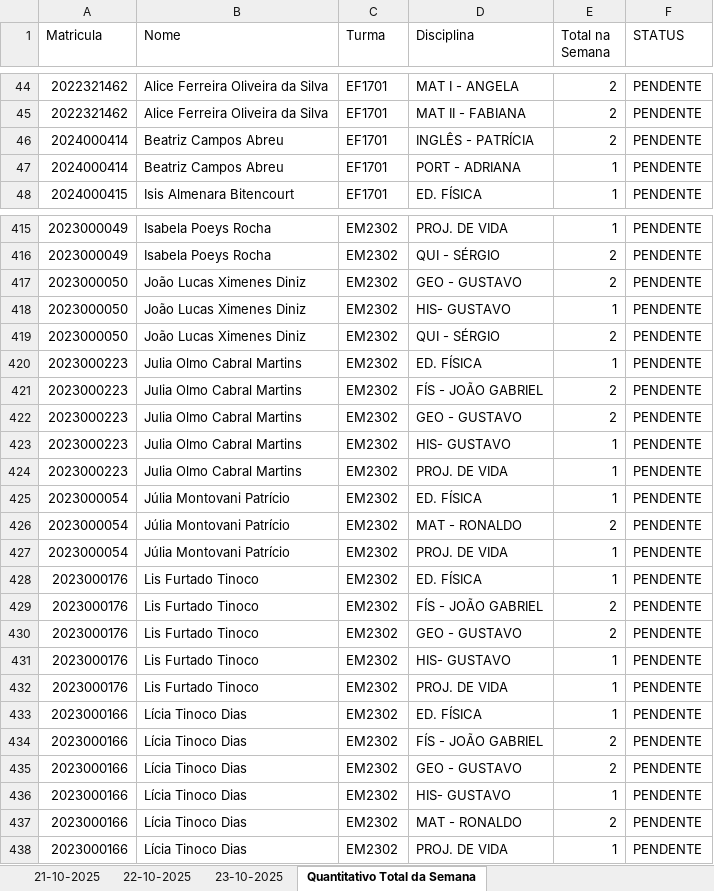
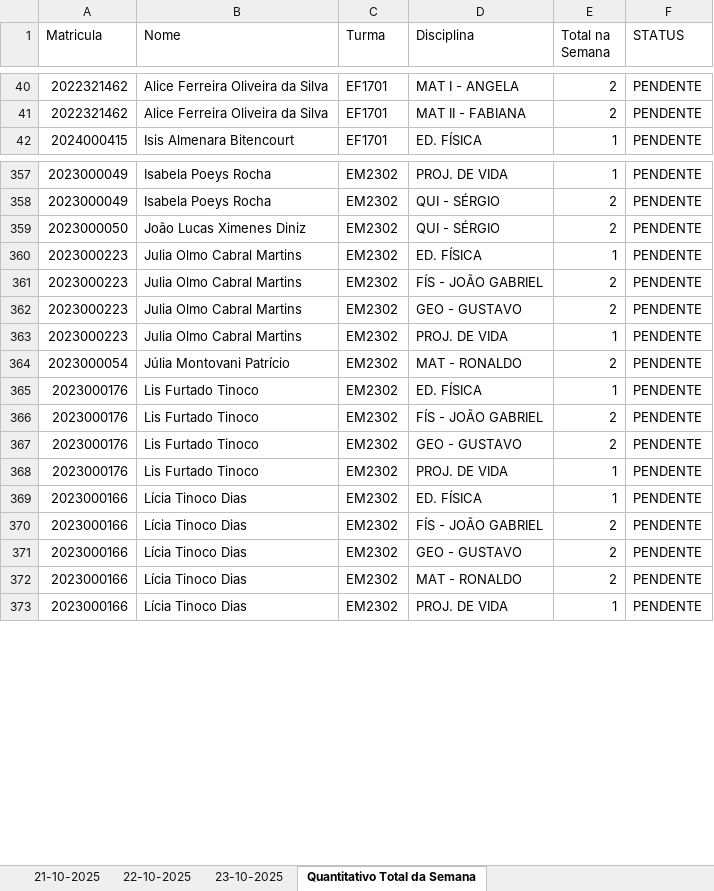
Before and after one commit to rcmnzs/frequencia, an Excel workbook: relatorios/relatorio_faltas_detalhado.xlsx, sheet Quantitativo Total da Semana, drawn as a sheet; only a part is shown, gaps mark what is left out; values as stored, in another font and other column widths than the file's, no cell formats; conditional formats not drawn; removed rows and columns are numbered as before the commit, all else as after; the diff covers the shown part only; the diff names each change by its address in the sheet, - before the commit and + after, or states it on an @@ line.

Commit message:
ft: filtro de falta

```diff
--- a/relatorios/relatorio_faltas_detalhado.xlsx (sheet Quantitativo Total da Semana)
+++ b/relatorios/relatorio_faltas_detalhado.xlsx (sheet Quantitativo Total da Semana)
-row 46: 2024000414 | Beatriz Campos Abreu | EF1701 | INGLÊS - PATRÍCIA | 2 | PENDENTE
-row 47: 2024000414 | Beatriz Campos Abreu | EF1701 | PORT - ADRIANA | 1 | PENDENTE
-row 417: 2023000050 | João Lucas Ximenes Diniz | EM2302 | GEO - GUSTAVO | 2 | PENDENTE
-row 418: 2023000050 | João Lucas Ximenes Diniz | EM2302 | HIS- GUSTAVO | 1 | PENDENTE
-row 423: 2023000223 | Julia Olmo Cabral Martins | EM2302 | HIS- GUSTAVO | 1 | PENDENTE
-row 425: 2023000054 | Júlia Montovani Patrício | EM2302 | ED. FÍSICA | 1 | PENDENTE
-row 427: 2023000054 | Júlia Montovani Patrício | EM2302 | PROJ. DE VIDA | 1 | PENDENTE
-row 431: 2023000176 | Lis Furtado Tinoco | EM2302 | HIS- GUSTAVO | 1 | PENDENTE
-row 436: 2023000166 | Lícia Tinoco Dias | EM2302 | HIS- GUSTAVO | 1 | PENDENTE
```
Also changed, not shown: 67 removed rows, 3 moved rows and 3 edited cells elsewhere in this sheet, sheet 22-10-2025, sheet 23-10-2025, cell formats, 3 other files.
